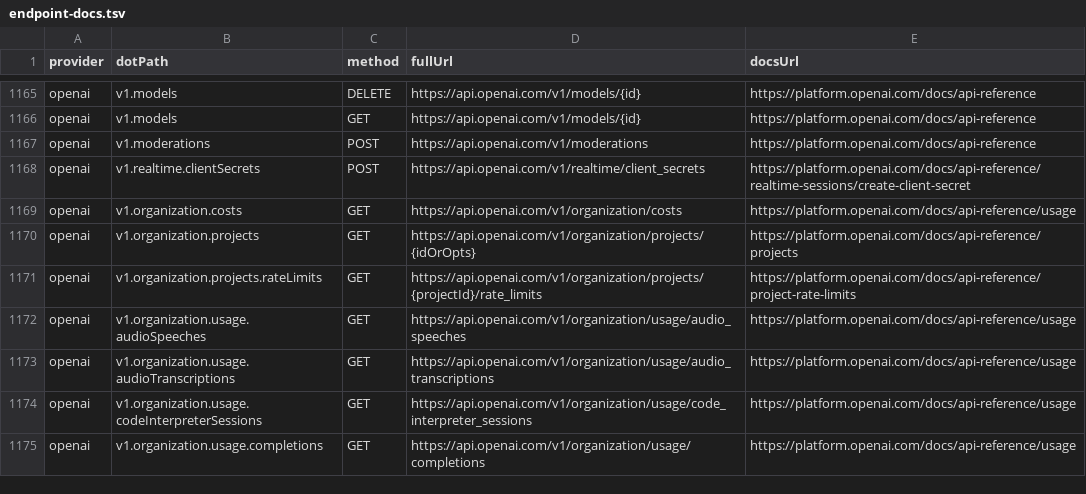
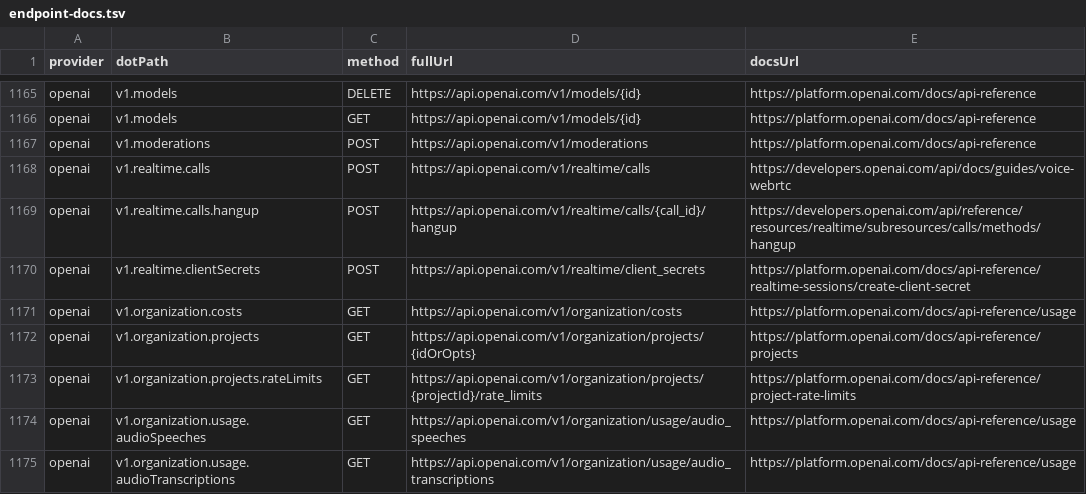
Before and after one commit to justintanner/apicity, a TSV file: scripts/endpoint-docs.tsv, drawn as a sheet; only a part is shown, gaps mark what is left out; the shorter side is filled out with more unchanged rows; the diff names each change by its address in the sheet, - before the commit and + after, or states it on an @@ line.

```diff
--- a/scripts/endpoint-docs.tsv
+++ b/scripts/endpoint-docs.tsv
+row 1168: openai | v1.realtime.calls | POST | https://api.openai.com/v1/realtime/calls | https://developers.openai.com/api/docs/guides/voice-webrtc
+row 1169: openai | v1.realtime.calls.hangup | POST | https://api.openai.com/v1/realtime/calls/{call_id}/hangup | https://developers.openai.com/api/reference/resources/realtime/subresources/calls/methods/hangup
```
Also changed, not shown: scripts/endpoint-cost-tiers.tsv, 20 other files.
